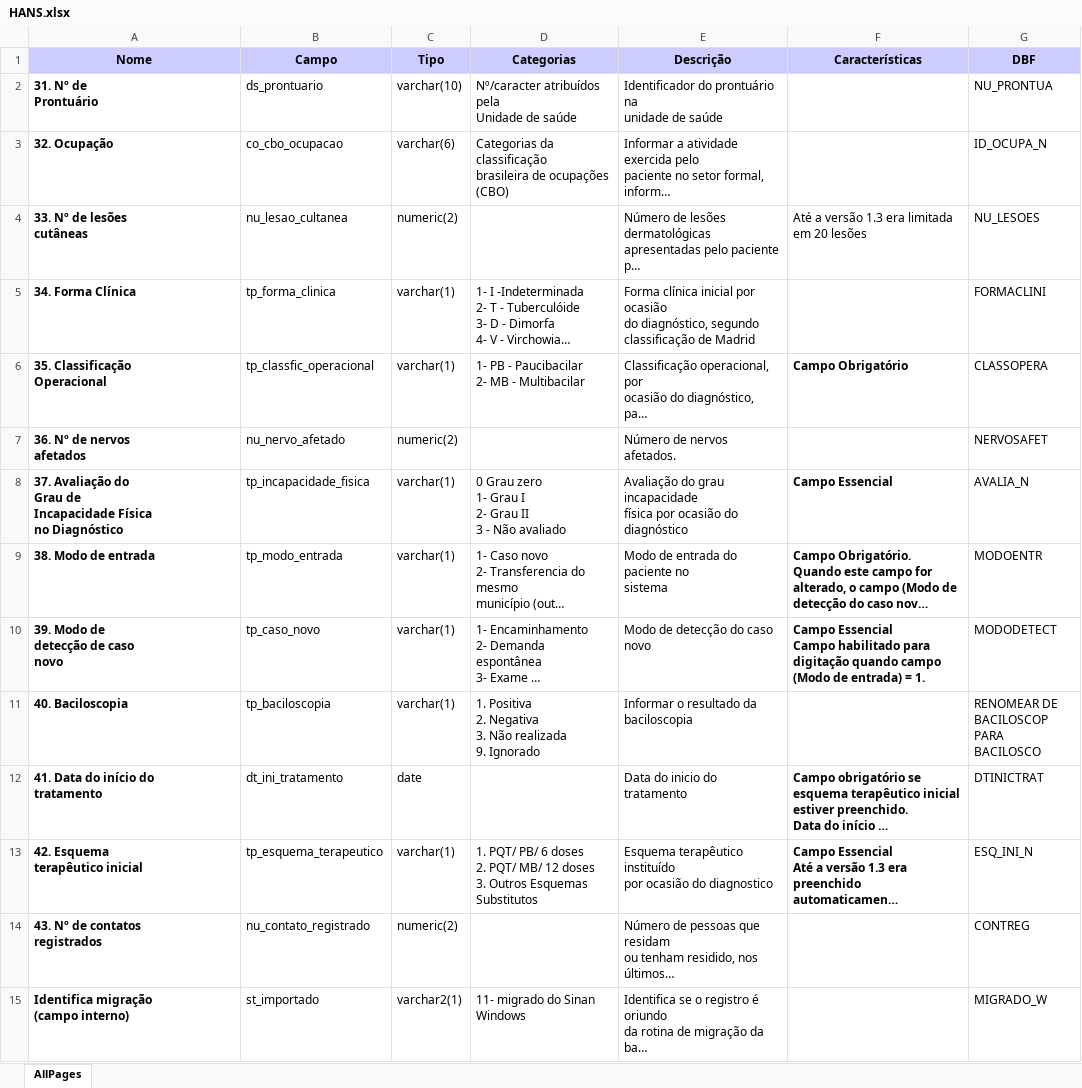
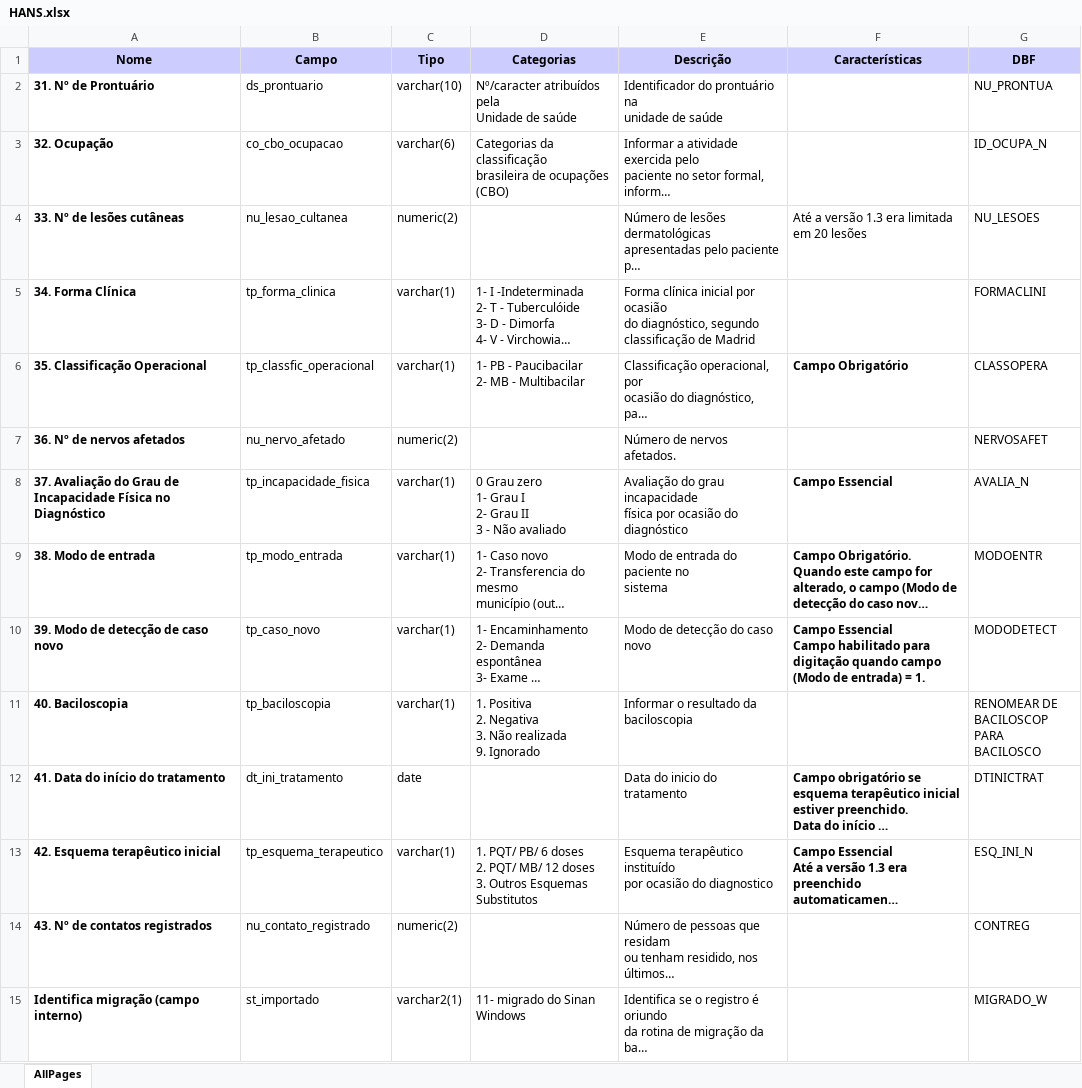
Before and after one commit to thegraphnetwork/epigraphhub_py, an Excel workbook: epigraphhub/data/brasil/sinan/metadata/HANS.xlsx, sheet AllPages, drawn as a sheet; only a part is shown; long unchanged cells end in …; values as stored, in another font and other column widths than the file's, no borders; ↵ is a line break in a cell; the diff covers the shown part only; the diff names each change by its address in the sheet, - before the commit and + after, or states it on an @@ line.

```diff
--- a/epigraphhub/data/brasil/sinan/metadata/HANS.xlsx (sheet AllPages)
+++ b/epigraphhub/data/brasil/sinan/metadata/HANS.xlsx (sheet AllPages)
-A2 (Nome): 31. Nº de ↵ Prontuário
+A2 (Nome): 31. Nº de Prontuário
-A4 (Nome): 33. Nº de lesões ↵ cutâneas
+A4 (Nome): 33. Nº de lesões cutâneas
-A6 (Nome): 35. Classificação ↵ Operacional
+A6 (Nome): 35. Classificação Operacional
-A7 (Nome): 36. Nº de nervos ↵ afetados
+A7 (Nome): 36. Nº de nervos afetados
-A8 (Nome): …no Diagnóstico
+A8 (Nome): …no Diagnóstico
-A10 (Nome): 39. Modo de ↵ detecção de caso ↵ novo
+A10 (Nome): 39. Modo de detecção de caso novo
-A12 (Nome): 41. Data do início do ↵ tratamento
+A12 (Nome): 41. Data do início do tratamento
-A13 (Nome): 42. Esquema ↵ terapêutico inicial
+A13 (Nome): 42. Esquema terapêutico inicial
-A14 (Nome): 43. Nº de contatos ↵ registrados
+A14 (Nome): 43. Nº de contatos registrados
-A15 (Nome): Identifica migração ↵ (campo interno)
+A15 (Nome): Identifica migração (campo interno)
```
Also changed, not shown: 15 edited cells elsewhere in this sheet, epigraphhub/data/brasil/sinan/metadata/ANIM.xlsx, epigraphhub/data/brasil/sinan/metadata/COQU.xlsx, 15 other files.
